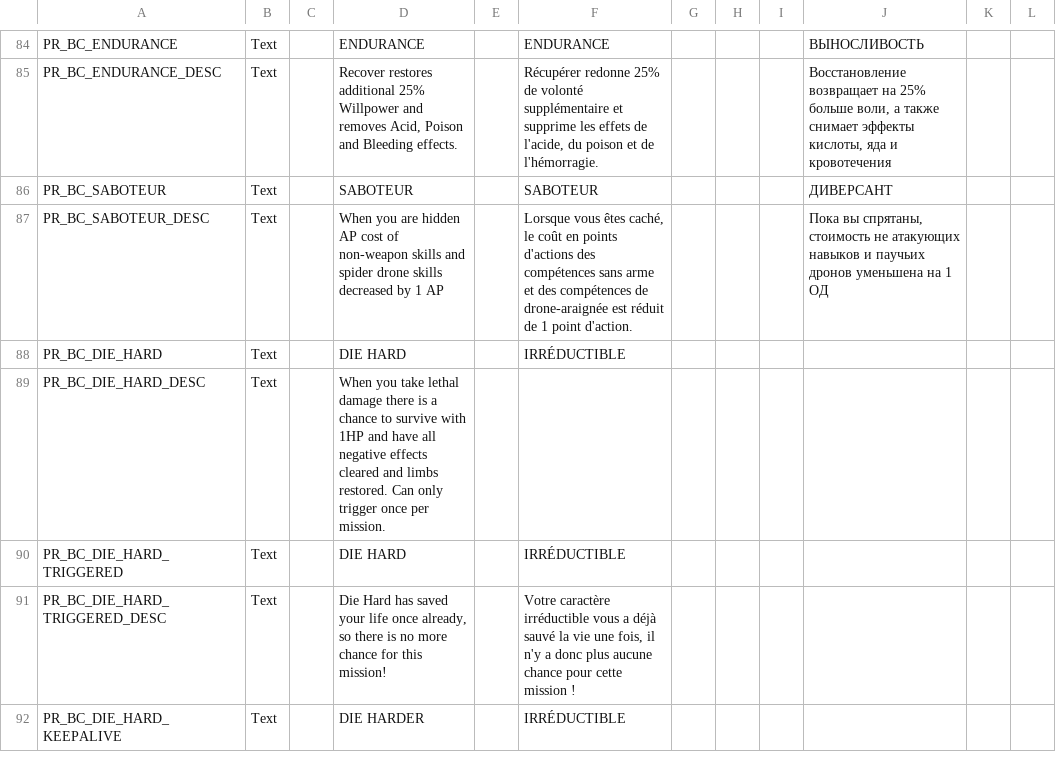
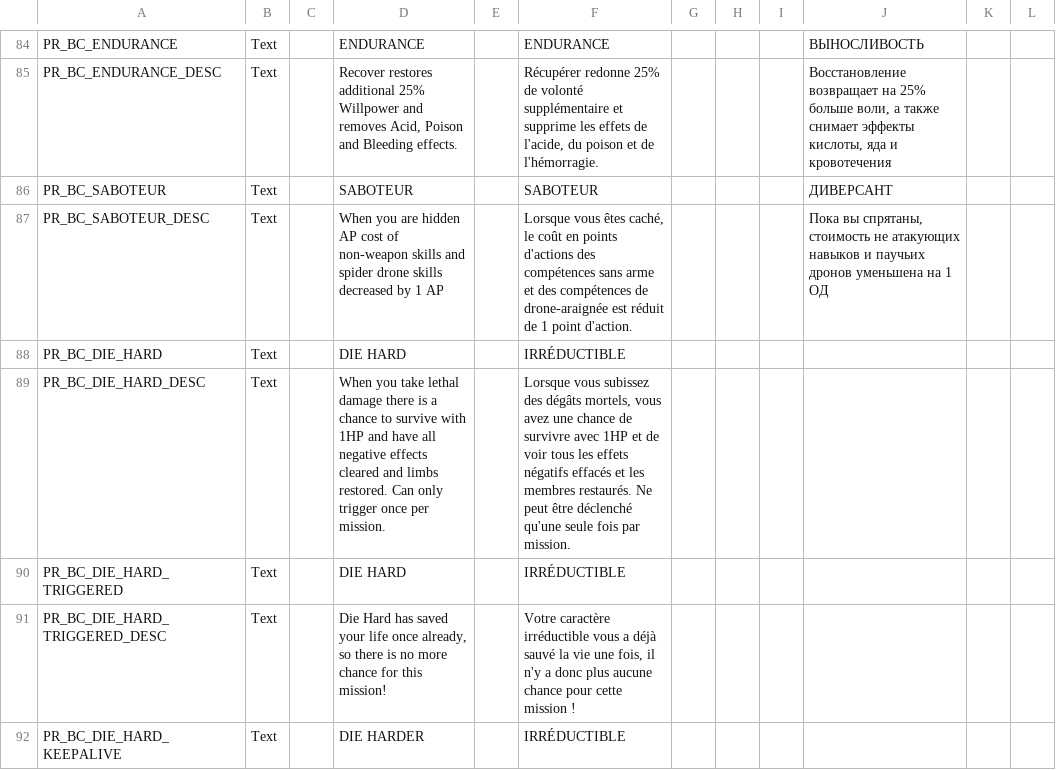
Before and after one commit to Calvitix/TFTV, a CSV file: Dist/Assets/Localization/PR_BC_Localization.csv, drawn as a sheet; only a part is shown, gaps mark what is left out.

```diff
--- a/Dist/Assets/Localization/PR_BC_Localization.csv
+++ b/Dist/Assets/Localization/PR_BC_Localization.csv
@@ -88,3 +88,3 @@ PR_BC_SABOTEUR_DESC,Text,,When you are hidden AP cost of non-weapon skills and s
 PR_BC_DIE_HARD,Text,,DIE HARD,,IRRÉDUCTIBLE,,,,,,
-PR_BC_DIE_HARD_DESC,Text,,When you take lethal damage there is a chance to survive with 1HP and have all negative effects cleared and limbs restored. Can only trigger once per mission.,,,,,,,,
+PR_BC_DIE_HARD_DESC,Text,,When you take lethal damage there is a chance to survive with 1HP and have all negative effects cleared and limbs restored. Can only trigger once per mission.,,"Lorsque vous subissez des dégâts mortels, vous avez une chance de survivre avec 1HP et de voir tous les effets négatifs effacés et les membres restaurés. Ne peut être déclenché qu'une seule fois par mission.",,,,,,
 PR_BC_DIE_HARD_TRIGGERED,Text,,DIE HARD,,IRRÉDUCTIBLE,,,,,,
```
Also changed, not shown: TFTV/Assets/Localization/PR_BC_Localization.csv.
